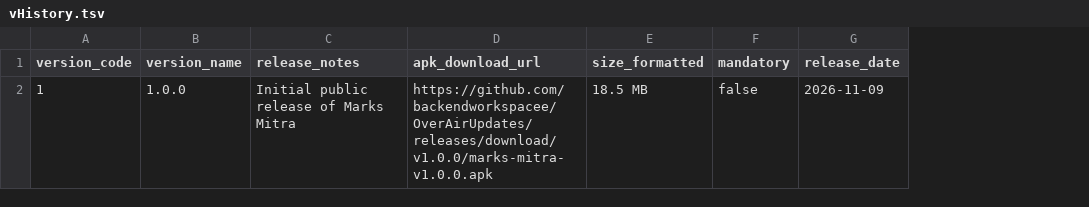
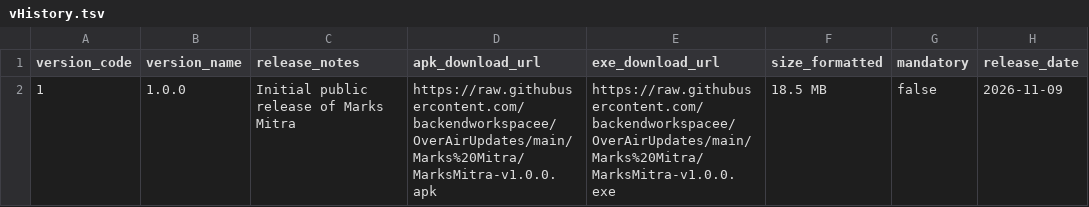
Before and after one commit to backendworkspacee/OverAirUpdates, a TSV file: Marks Mitra/vHistory.tsv, drawn as a sheet; the diff names each change by its address in the sheet, - before the commit and + after, or states it on an @@ line.

Commit message:
Update vHistory.tsv and docs: store APKs and EXEs in Marks Mitra folder

```diff
--- a/Marks Mitra/vHistory.tsv
+++ b/Marks Mitra/vHistory.tsv
+column E (exe_download_url), row 2: https://raw.githubusercontent.com/backendworkspacee/OverAirUpdates/main/Marks%20Mitra/MarksMitra-v1.0.0.exe
-D2 (apk_download_url): https://github.com/backendworkspacee/OverAirUpdates/releases/download/v1.0.0/marks-mitra-v1.0.0.apk
+D2 (apk_download_url): https://raw.githubusercontent.com/backendworkspacee/OverAirUpdates/main/Marks%20Mitra/MarksMitra-v1.0.0.apk
```
Also changed, not shown: 1 other file.
